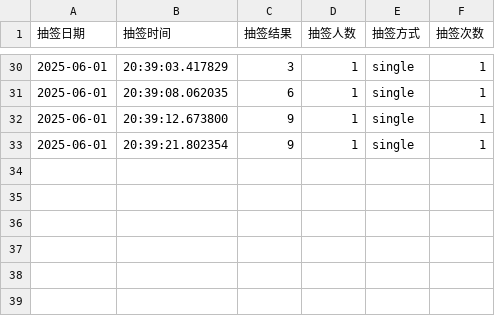
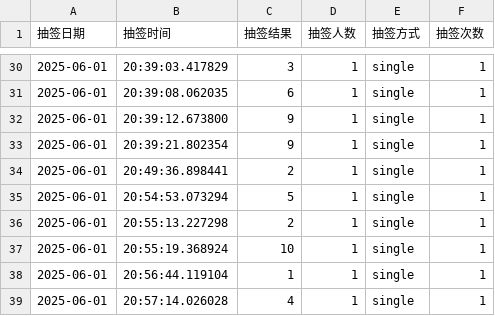
Before and after one commit to LiuHanKing/SLES, a CSV file: draw_records.csv, drawn as a sheet; only a part is shown, gaps mark what is left out; the diff names each change by its address in the sheet, - before the commit and + after, or states it on an @@ line.

```diff
--- a/draw_records.csv
+++ b/draw_records.csv
+row 34: 2025-06-01 | 20:49:36.898441 | 2 | 1 | single | 1
+row 35: 2025-06-01 | 20:54:53.073294 | 5 | 1 | single | 1
+row 36: 2025-06-01 | 20:55:13.227298 | 2 | 1 | single | 1
+row 37: 2025-06-01 | 20:55:19.368924 | 10 | 1 | single | 1
+row 38: 2025-06-01 | 20:56:44.119104 | 1 | 1 | single | 1
+row 39: 2025-06-01 | 20:57:14.026028 | 4 | 1 | single | 1
```
Also changed, not shown: 4 other files.
